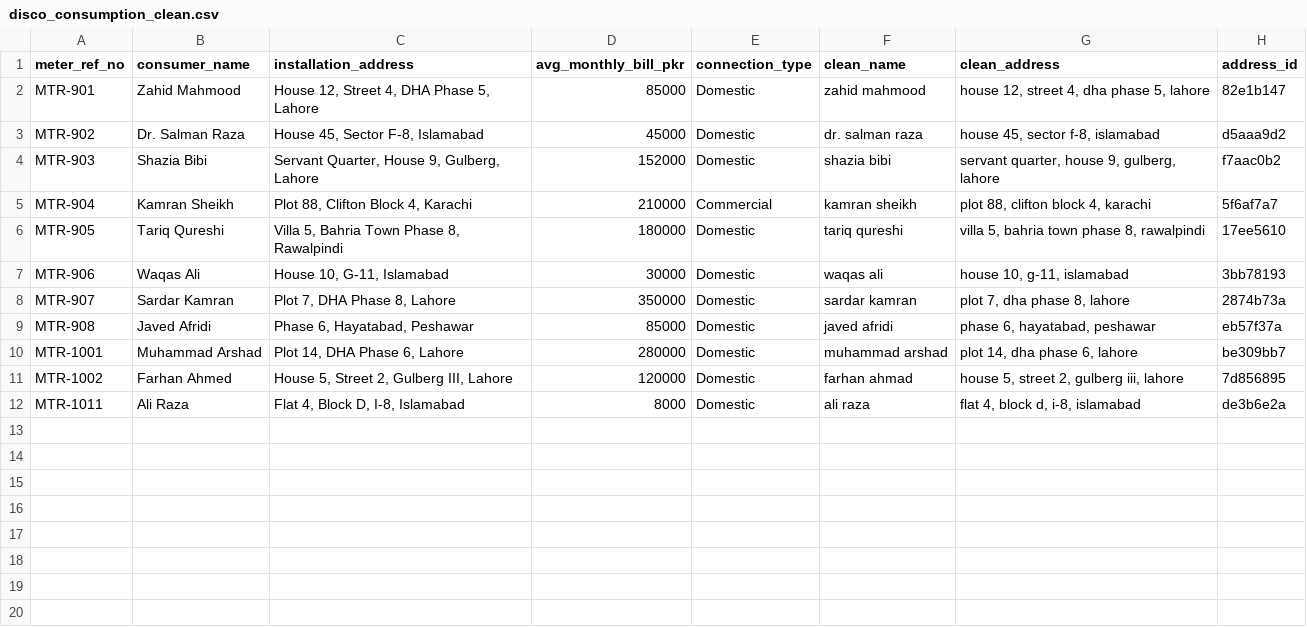
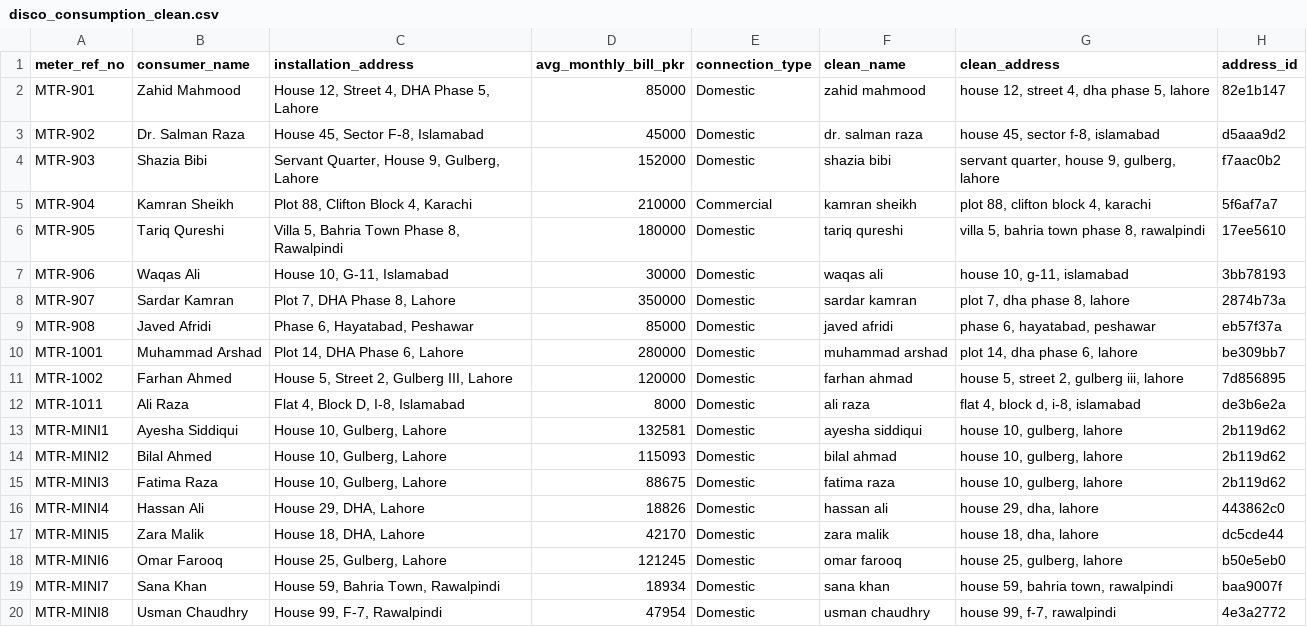
Before and after one commit to al-nusrati/Shaheen_Eye, a CSV file: data/processed/disco_consumption_clean.csv, drawn as a sheet.

```diff
--- a/data/processed/disco_consumption_clean.csv
+++ b/data/processed/disco_consumption_clean.csv
@@ -12 +12,9 @@ MTR-1002,Farhan Ahmed,"House 5, Street 2, Gulberg III, Lahore",120000,Domestic,f
 MTR-1011,Ali Raza,"Flat 4, Block D, I-8, Islamabad",8000,Domestic,ali raza,"flat 4, block d, i-8, islamabad",de3b6e2a
+MTR-MINI1,Ayesha Siddiqui,"House 10, Gulberg, Lahore",132581,Domestic,ayesha siddiqui,"house 10, gulberg, lahore",2b119d62
+MTR-MINI2,Bilal Ahmed,"House 10, Gulberg, Lahore",115093,Domestic,bilal ahmad,"house 10, gulberg, lahore",2b119d62
+MTR-MINI3,Fatima Raza,"House 10, Gulberg, Lahore",88675,Domestic,fatima raza,"house 10, gulberg, lahore",2b119d62
+MTR-MINI4,Hassan Ali,"House 29, DHA, Lahore",18826,Domestic,hassan ali,"house 29, dha, lahore",443862c0
+MTR-MINI5,Zara Malik,"House 18, DHA, Lahore",42170,Domestic,zara malik,"house 18, dha, lahore",dc5cde44
+MTR-MINI6,Omar Farooq,"House 25, Gulberg, Lahore",121245,Domestic,omar farooq,"house 25, gulberg, lahore",b50e5eb0
+MTR-MINI7,Sana Khan,"House 59, Bahria Town, Rawalpindi",18934,Domestic,sana khan,"house 59, bahria town, rawalpindi",baa9007f
+MTR-MINI8,Usman Chaudhry,"House 99, F-7, Rawalpindi",47954,Domestic,usman chaudhry,"house 99, f-7, rawalpindi",4e3a2772
```
Also changed, not shown: data/processed/excise_vehicles_clean.csv, data/processed/fbr_tax_records_clean.csv, 16 other files.
